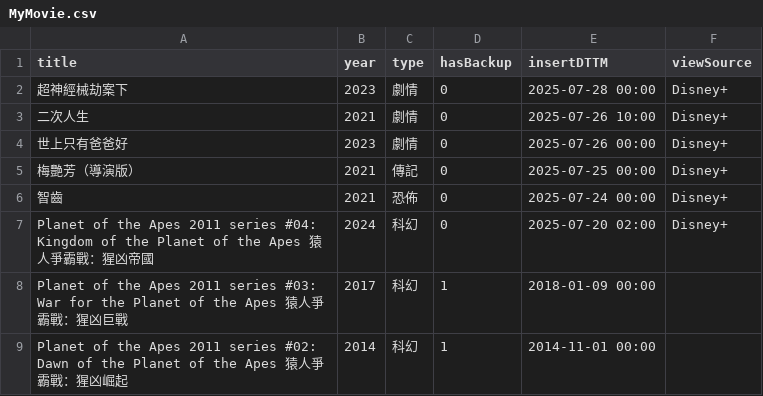
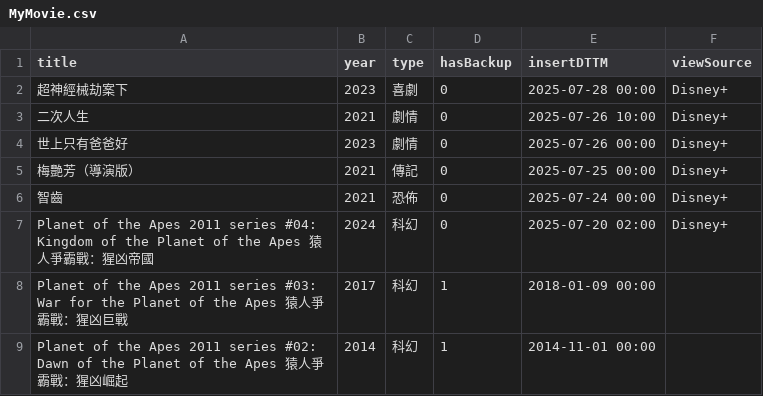
Before and after one commit to jackfclee/my-apps, a CSV file: collections/movie/MyMovie.csv, drawn as a sheet; only a part is shown.

Commit message:
Update MyMovie.csv

```diff
--- a/collections/movie/MyMovie.csv
+++ b/collections/movie/MyMovie.csv
@@ -1,3 +1,3 @@
 title,year,type,hasBackup,insertDTTM,viewSource
-超神經械劫案下,2023,劇情,0,2025-07-28 00:00,Disney+
+超神經械劫案下,2023,喜劇,0,2025-07-28 00:00,Disney+
 二次人生,2021,劇情,0,2025-07-26 10:00,Disney+
```
